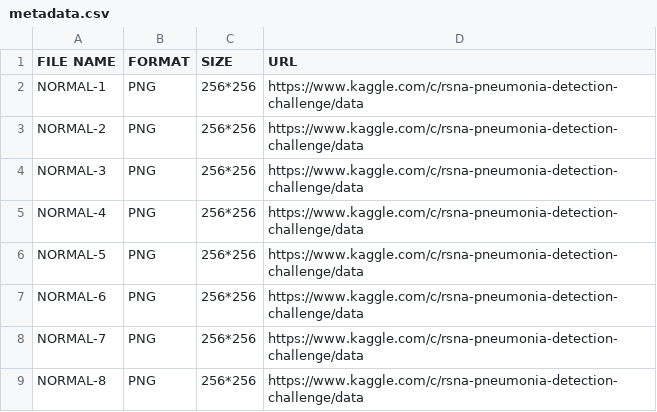
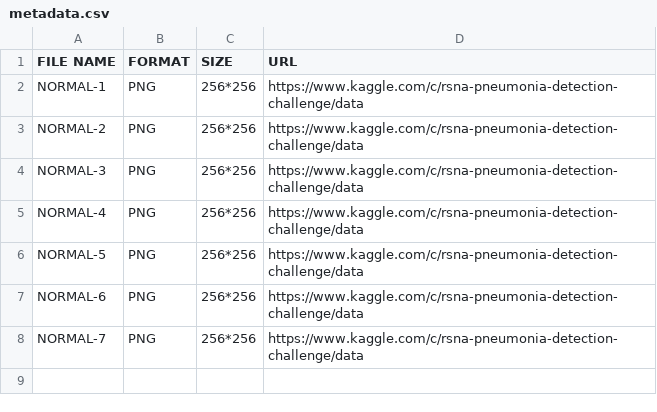
Before and after one commit to RonaldoRivero/uagrm.mcd.modulo-2, a CSV file: archivos/data/normal/metadata.csv, drawn as a sheet; the diff names each change by its address in the sheet, - before the commit and + after, or states it on an @@ line.

Commit message:
Solucion de bug en cajon de archivo mask

```diff
--- a/archivos/data/normal/metadata.csv
+++ b/archivos/data/normal/metadata.csv
-row 9: NORMAL-8 | PNG | 256*256 | https://www.kaggle.com/c/rsna-pneumonia-detection-challenge/data
```
Also changed, not shown: 1 other file.
